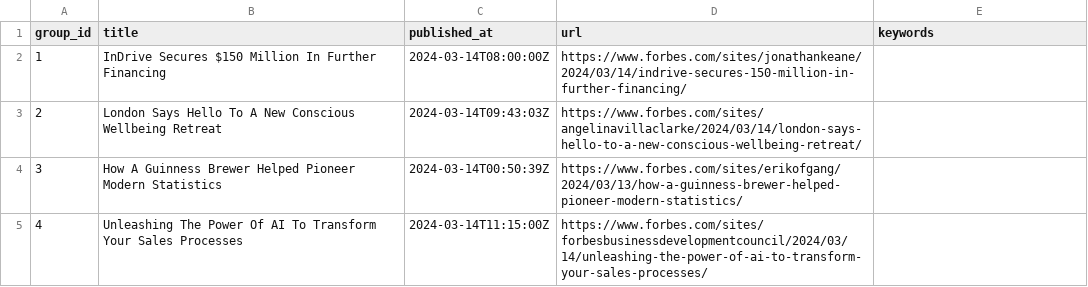
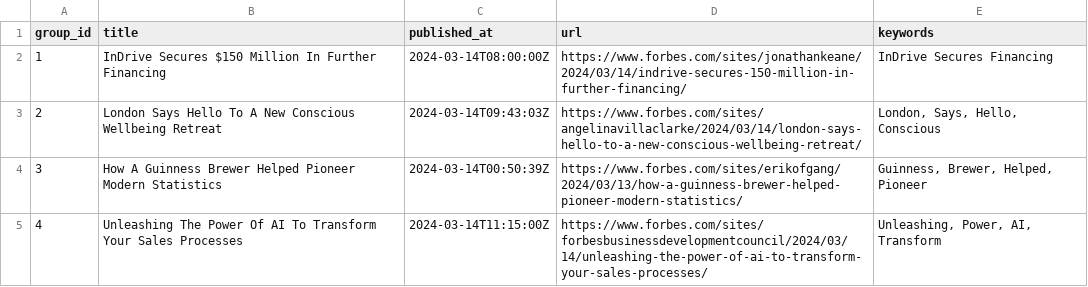
Before and after one commit to ritikaasri/newsgame, a CSV file: web/data/main.csv, drawn as a sheet.

Commit message:
Update keywords main.csv

```diff
--- a/web/data/main.csv
+++ b/web/data/main.csv
@@ -1,5 +1,5 @@
 group_id,title,published_at,url,keywords
-1,InDrive Secures $150 Million In Further Financing,2024-03-14T08:00:00Z,https://www.forbes.com/sites/jonathankeane/2024/03/14/indrive-secures-150-million-in-further-financing/,
-2,London Says Hello To A New Conscious Wellbeing Retreat,2024-03-14T09:43:03Z,https://www.forbes.com/sites/angelinavillaclarke/2024/03/14/london-says-hello-to-a-new-conscious-wellbeing-retreat/,
-3,How A Guinness Brewer Helped Pioneer Modern Statistics,2024-03-14T00:50:39Z,https://www.forbes.com/sites/erikofgang/2024/03/13/how-a-guinness-brewer-helped-pioneer-modern-statistics/,
-4,Unleashing The Power Of AI To Transform Your Sales Processes,2024-03-14T11:15:00Z,https://www.forbes.com/sites/forbesbusinessdevelopmentcouncil/2024/03/14/unleashing-the-power-of-ai-to-transform-your-sales-processes/,
+1,InDrive Secures $150 Million In Further Financing,2024-03-14T08:00:00Z,https://www.forbes.com/sites/jonathankeane/2024/03/14/indrive-secures-150-million-in-further-financing/,InDrive Secures Financing
+2,London Says Hello To A New Conscious Wellbeing Retreat,2024-03-14T09:43:03Z,https://www.forbes.com/sites/angelinavillaclarke/2024/03/14/london-says-hello-to-a-new-conscious-wellbeing-retreat/,"London, Says, Hello, Conscious"
+3,How A Guinness Brewer Helped Pioneer Modern Statistics,2024-03-14T00:50:39Z,https://www.forbes.com/sites/erikofgang/2024/03/13/how-a-guinness-brewer-helped-pioneer-modern-statistics/,"Guinness, Brewer, Helped, Pioneer"
+4,Unleashing The Power Of AI To Transform Your Sales Processes,2024-03-14T11:15:00Z,https://www.forbes.com/sites/forbesbusinessdevelopmentcouncil/2024/03/14/unleashing-the-power-of-ai-to-transform-your-sales-processes/,"Unleashing, Power, AI, Transform"
```
